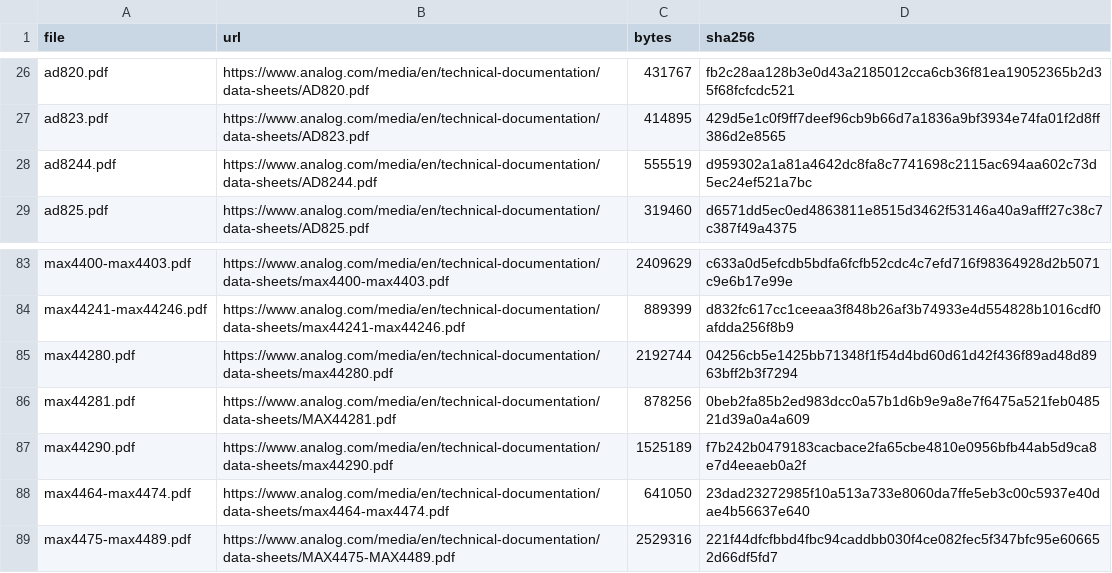
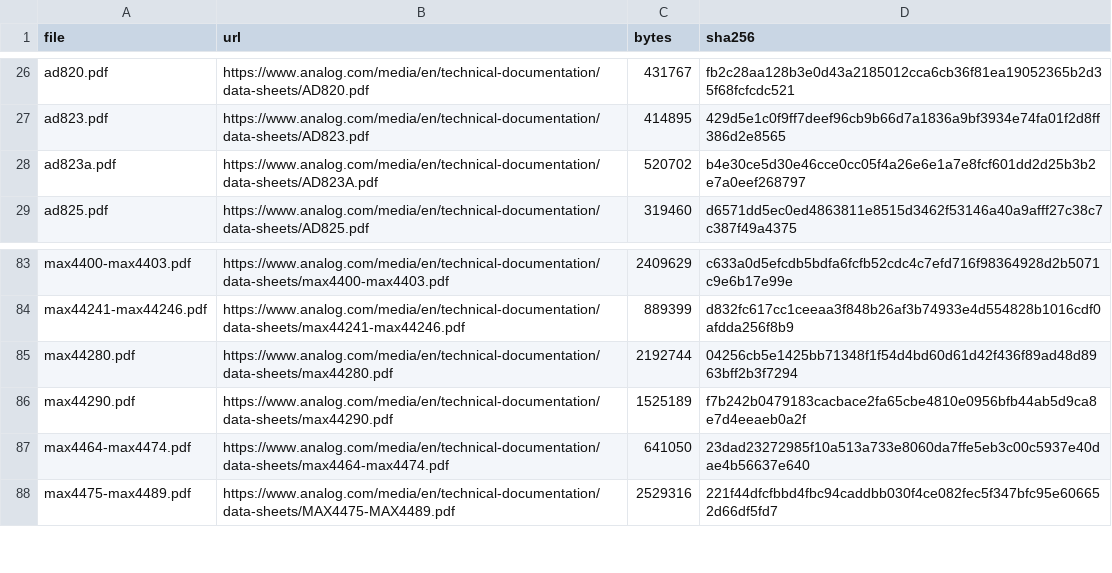
Before and after one commit to zaun/schematical, a TSV file: datasheets/opamp/adi/datasheets.tsv, drawn as a sheet; only a part is shown, gaps mark what is left out; removed rows and columns are numbered as before the commit, all else as after; the diff names each change by its address in the sheet, - before the commit and + after, or states it on an @@ line.

```diff
--- a/datasheets/opamp/adi/datasheets.tsv
+++ b/datasheets/opamp/adi/datasheets.tsv
-row 28: ad8244.pdf | https://www.analog.com/media/en/technical-documentation/data-sheets/AD8244.pdf | 555519 | d959302a1a81a4642dc8fa8c7741698c2115ac694aa602c73d5ec24ef521a7bc
+row 28: ad823a.pdf | https://www.analog.com/media/en/technical-documentation/data-sheets/AD823A.pdf | 520702 | b4e30ce5d30e46cce0cc05f4a26e6e1a7e8fcf601dd2d25b3b2e7a0eef268797
-row 86: max44281.pdf | https://www.analog.com/media/en/technical-documentation/data-sheets/MAX44281.pdf | 878256 | 0beb2fa85b2ed983dcc0a57b1d6b9e9a8e7f6475a521feb048521d39a0a4a609
```
Also changed, not shown: datasheets/opamp/ti/datasheets.tsv, planning/plan-48-data/candidates.tsv, 26 other files.
